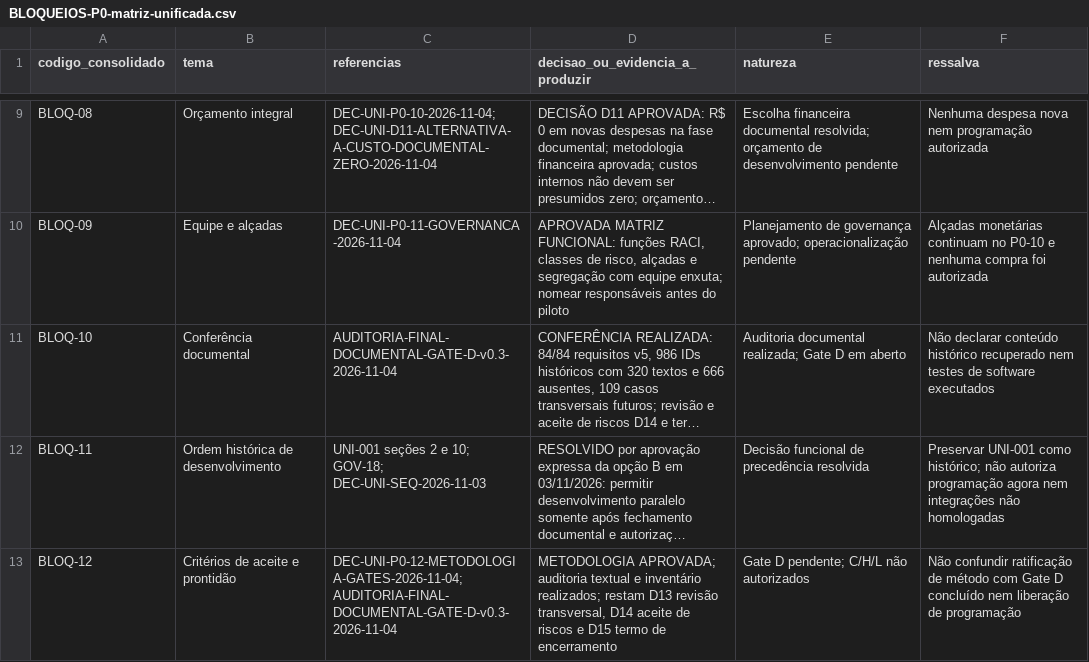
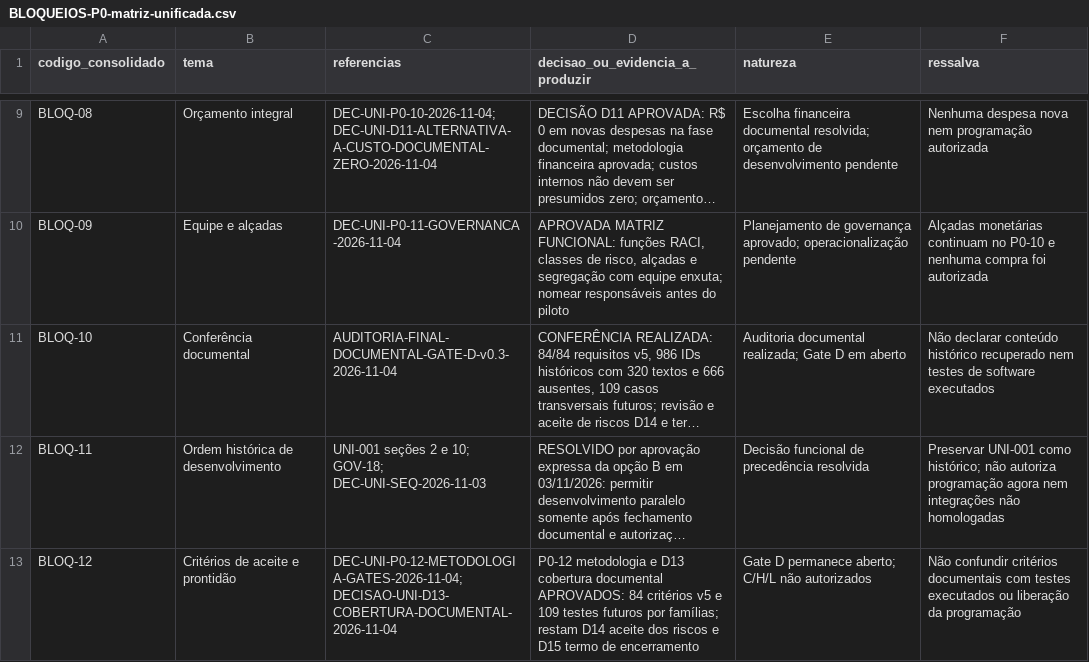
Before and after one commit to rafhael100/imagine-universidade, a CSV file: docs/04-pendencias/BLOQUEIOS-P0-matriz-unificada.csv, drawn as a sheet; only a part is shown, gaps mark what is left out; long unchanged cells end in …; the diff names each change by its address in the sheet, - before the commit and + after, or states it on an @@ line.

Commit message:
docs(universidade): registrar D13 aprovado, manter D14 D15 e Gate D abertos

```diff
--- a/docs/04-pendencias/BLOQUEIOS-P0-matriz-unificada.csv
+++ b/docs/04-pendencias/BLOQUEIOS-P0-matriz-unificada.csv
-C13 (referencias): DEC-UNI-P0-12-METODOLOGIA-GATES-2026-11-04; AUDITORIA-FINAL-DOCUMENTAL-GATE-D-v0.3-2026-11-04
+C13 (referencias): DEC-UNI-P0-12-METODOLOGIA-GATES-2026-11-04; DECISAO-UNI-D13-COBERTURA-DOCUMENTAL-2026-11-04
-D13 (decisao_ou_evidencia_a_produzir): METODOLOGIA APROVADA; auditoria textual e inventário realizados; restam D13 revisão transversal, D14 aceite de riscos e…
+D13 (decisao_ou_evidencia_a_produzir): P0-12 metodologia e D13 cobertura documental APROVADOS: 84 critérios v5 e 109 testes futuros por famílias; restam D14 aceite dos riscos e…
-E13 (natureza): Gate D pendente; C/H/L não autorizados
+E13 (natureza): Gate D permanece aberto; C/H/L não autorizados
-F13 (ressalva): Não confundir ratificação de método com Gate D concluído nem liberação de programação
+F13 (ressalva): Não confundir critérios documentais com testes executados ou liberação da programação
```
